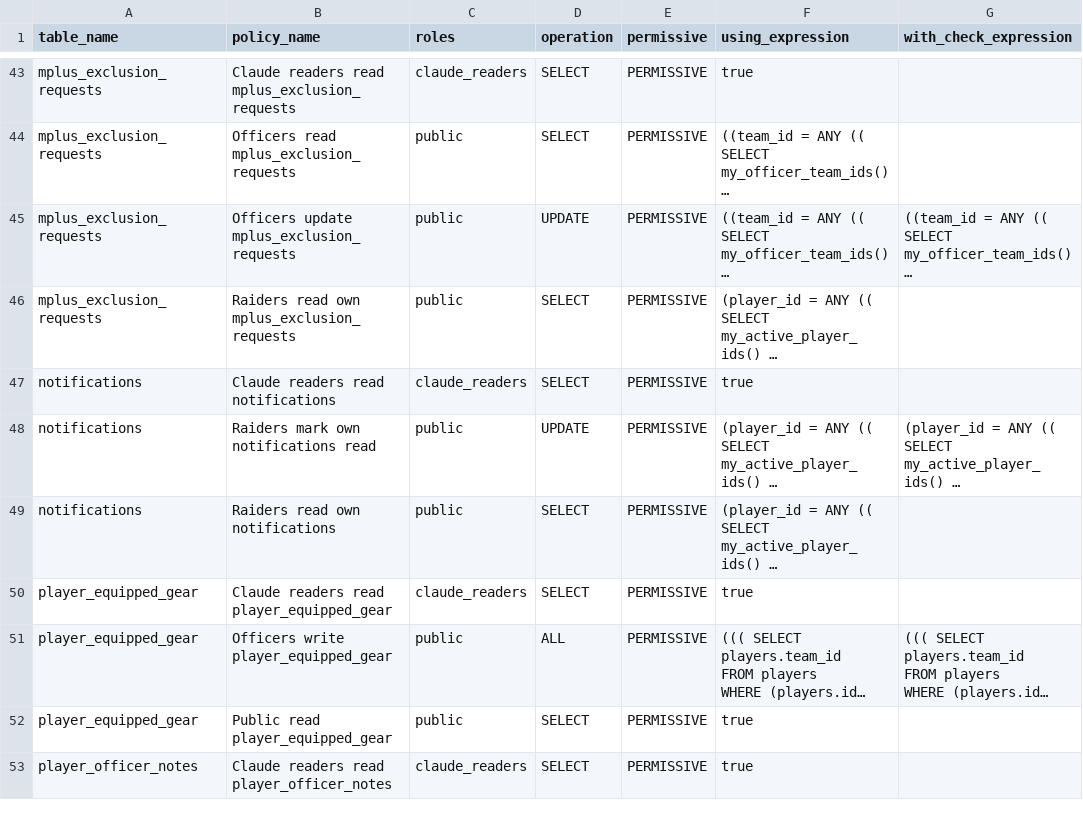
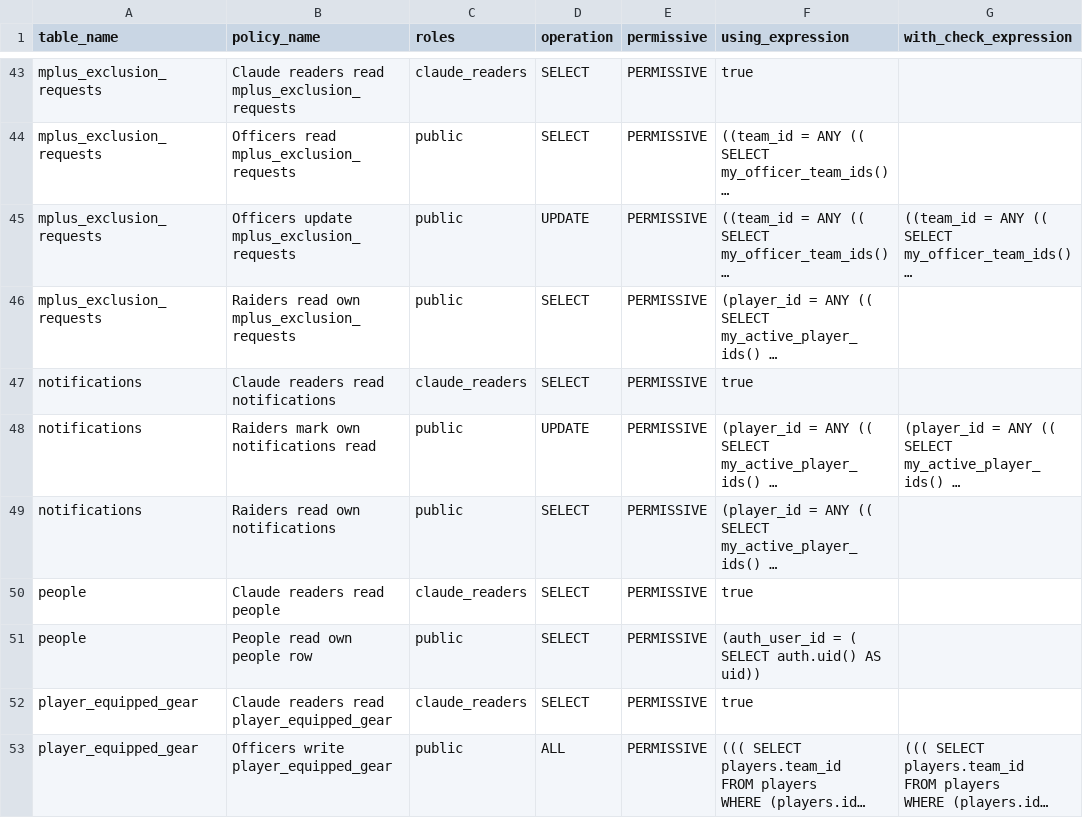
Before and after one commit to katogaming88/WGA-Raid-Hub, a CSV file: docs/rls_policies.csv, drawn as a sheet; only a part is shown, gaps mark what is left out; the shorter side is filled out with more unchanged rows; long unchanged cells end in …; the diff names each change by its address in the sheet, - before the commit and + after, or states it on an @@ line.

```diff
--- a/docs/rls_policies.csv
+++ b/docs/rls_policies.csv
+row 50: people | Claude readers read people | claude_readers | SELECT | PERMISSIVE | true
+row 51: people | People read own people row | public | SELECT | PERMISSIVE | (auth_user_id = ( SELECT auth.uid() AS uid))
```
Also changed, not shown: 33 other files.
